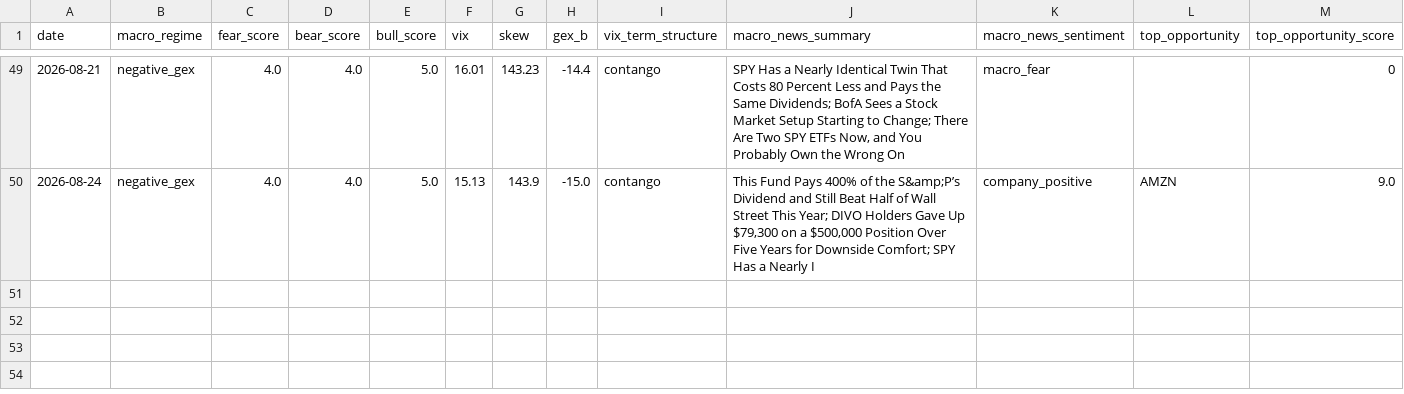
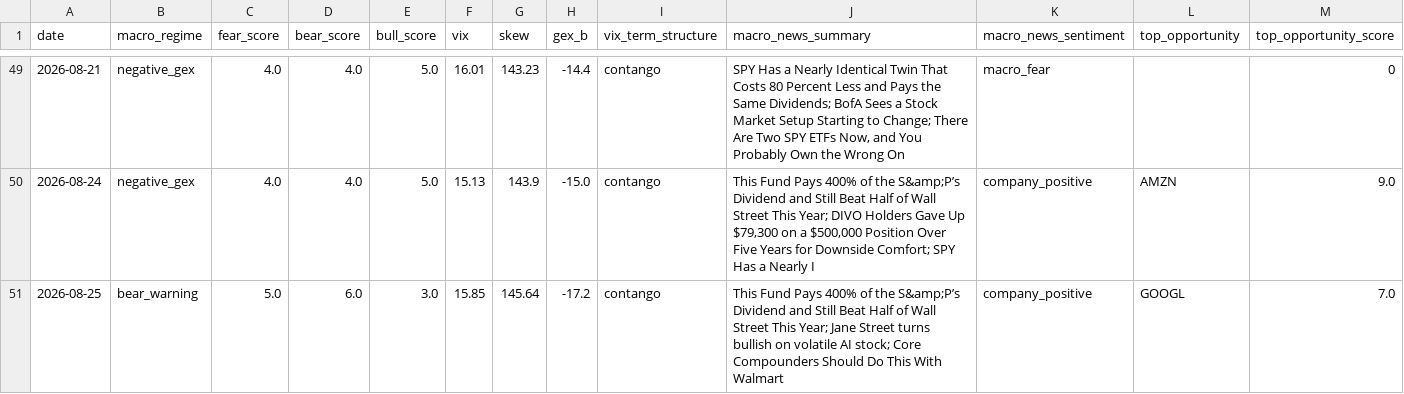
Before and after one commit to one7rade-byte/gex-tracker, a CSV file: intelligence_log.csv, drawn as a sheet; only a part is shown, gaps mark what is left out; rows hold the shown columns only; the diff names each change by its address in the sheet, - before the commit and + after, or states it on an @@ line.

Commit message:
Intelligence report 2026-08-25

```diff
--- a/intelligence_log.csv
+++ b/intelligence_log.csv
+row 51: 2026-08-25 | bear_warning | 5.0 | 6.0 | 3.0 | 15.85 | 145.64 | -17.2 | contango | This Fund Pays 400% of the S&amp;P’s Dividend and Still Beat Half of Wall Street This Year; Jane Street turns bullish on volatile AI stock; Core Compounders Should Do This With Walmart | company_positive | GOOGL | 7.0
```
Also changed, not shown: 1 other file.
